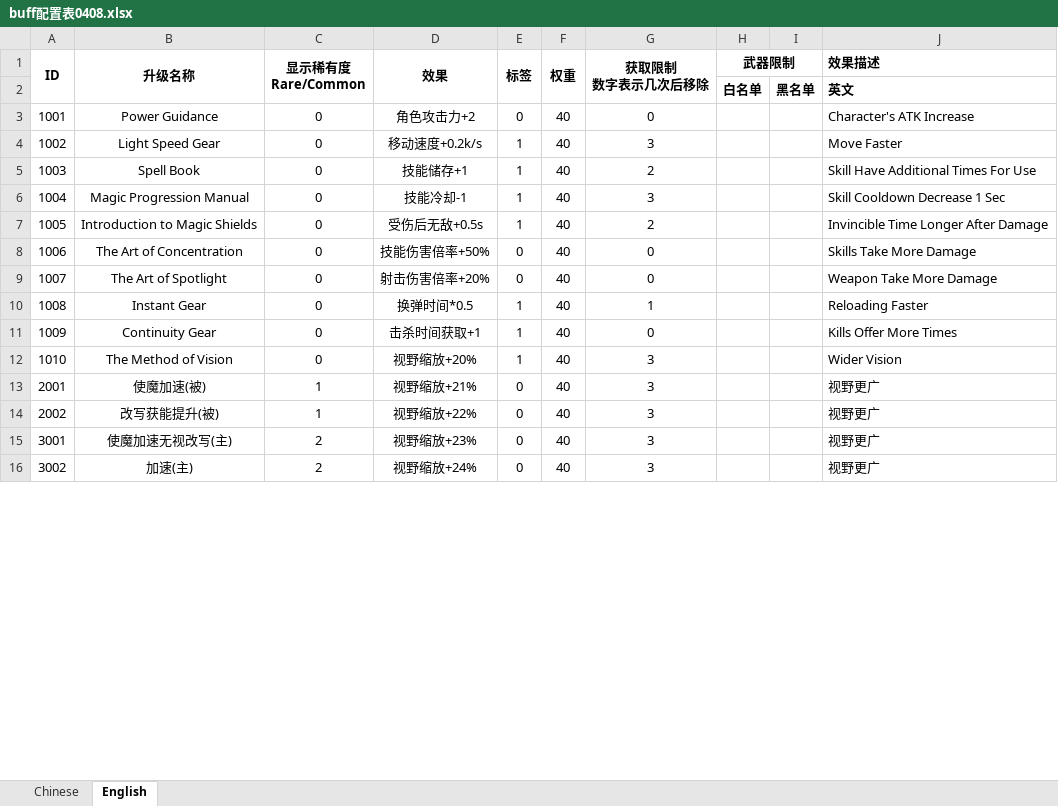
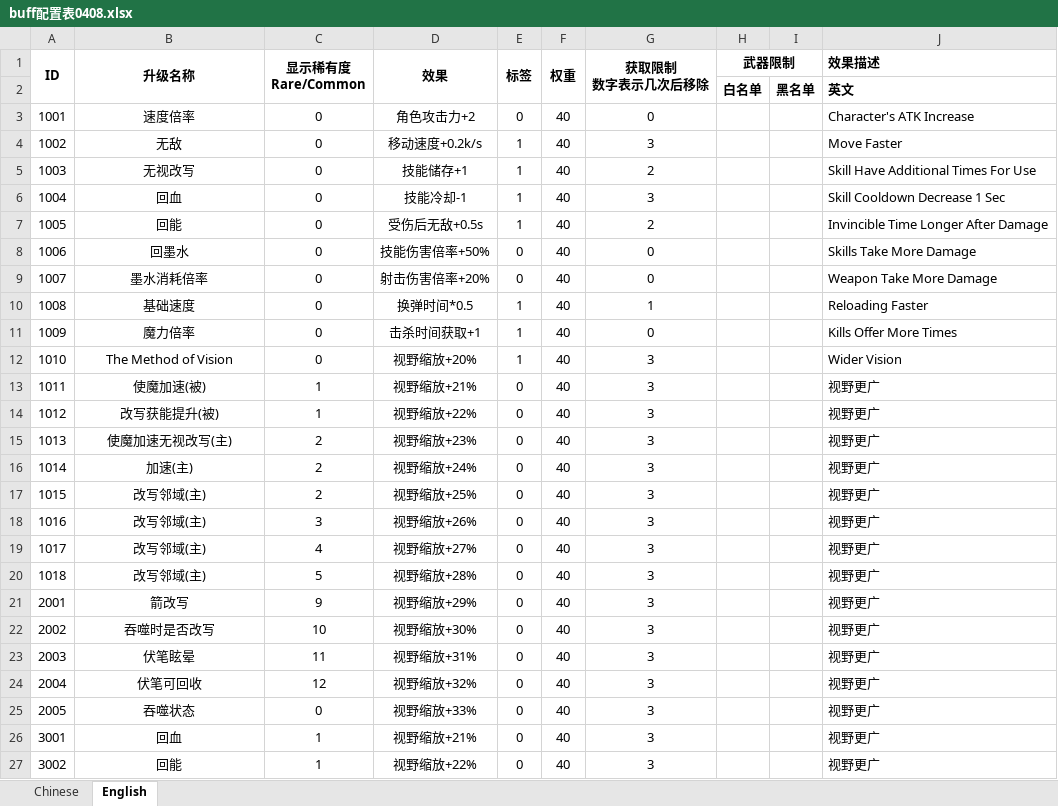
Before and after one commit to Chronolism/The_Story, an Excel workbook: Assets/Editor/BuffDataTool/Data/buff配置表0408.xlsx, sheet English, drawn as a sheet; only a part is shown; values as stored, in another font and other column widths than the file's, no borders; addresses are those after the commit; the diff covers the shown part only; the diff names each change by its address in the sheet, - before the commit and + after, or states it on an @@ line.

```diff
--- a/Assets/Editor/BuffDataTool/Data/buff配置表0408.xlsx (sheet English)
+++ b/Assets/Editor/BuffDataTool/Data/buff配置表0408.xlsx (sheet English)
-B3 (升级名称): Power Guidance
+B3 (升级名称): 速度倍率
-B4 (升级名称): Light Speed Gear
+B4 (升级名称): 无敌
-B5 (升级名称): Spell Book
+B5 (升级名称): 无视改写
-B6 (升级名称): Magic Progression Manual
+B6 (升级名称): 回血
-B7 (升级名称): Introduction to Magic Shields
+B7 (升级名称): 回能
-B8 (升级名称): The Art of Concentration
+B8 (升级名称): 回墨水
-B9 (升级名称): The Art of Spotlight
+B9 (升级名称): 墨水消耗倍率
-B10 (升级名称): Instant Gear
+B10 (升级名称): 基础速度
-B11 (升级名称): Continuity Gear
+B11 (升级名称): 魔力倍率
+row 13: 1011 | 使魔加速(被) | 1 | 视野缩放+21% | 0 | 40 | 3 |  |  | 视野更广
+row 14: 1012 | 改写获能提升(被) | 1 | 视野缩放+22% | 0 | 40 | 3 |  |  | 视野更广
+row 15: 1013 | 使魔加速无视改写(主) | 2 | 视野缩放+23% | 0 | 40 | 3 |  |  | 视野更广
+row 16: 1014 | 加速(主) | 2 | 视野缩放+24% | 0 | 40 | 3 |  |  | 视野更广
+row 17: 1015 | 改写邻域(主) | 2 | 视野缩放+25% | 0 | 40 | 3 |  |  | 视野更广
+row 18: 1016 | 改写邻域(主) | 3 | 视野缩放+26% | 0 | 40 | 3 |  |  | 视野更广
+row 19: 1017 | 改写邻域(主) | 4 | 视野缩放+27% | 0 | 40 | 3 |  |  | 视野更广
+row 20: 1018 | 改写邻域(主) | 5 | 视野缩放+28% | 0 | 40 | 3 |  |  | 视野更广
-B21 (升级名称): 使魔加速(被)
+B21 (升级名称): 箭改写
-C21 (显示稀有度 Rare/Common): 1
+C21 (显示稀有度 Rare/Common): 9
-D21 (效果): 视野缩放+21%
+D21 (效果): 视野缩放+29%
-B22 (升级名称): 改写获能提升(被)
+B22 (升级名称): 吞噬时是否改写
-C22 (显示稀有度 Rare/Common): 1
+C22 (显示稀有度 Rare/Common): 10
-D22 (效果): 视野缩放+22%
+D22 (效果): 视野缩放+30%
+row 23: 2003 | 伏笔眩晕 | 11 | 视野缩放+31% | 0 | 40 | 3 |  |  | 视野更广
+row 24: 2004 | 伏笔可回收 | 12 | 视野缩放+32% | 0 | 40 | 3 |  |  | 视野更广
+row 25: 2005 | 吞噬状态 | 0 | 视野缩放+33% | 0 | 40 | 3 |  |  | 视野更广
-B26 (升级名称): 使魔加速无视改写(主)
+B26 (升级名称): 回血
-C26:C27 (显示稀有度 Rare/Common): 2
+C26:C27 (显示稀有度 Rare/Common): 1
-D26 (效果): 视野缩放+23%
+D26 (效果): 视野缩放+21%
-B27 (升级名称): 加速(主)
+B27 (升级名称): 回能
-D27 (效果): 视野缩放+24%
+D27 (效果): 视野缩放+22%
```
Also changed, not shown: 7 added rows and 2 edited cells elsewhere in this sheet, sheet Chinese, 54 other files.
